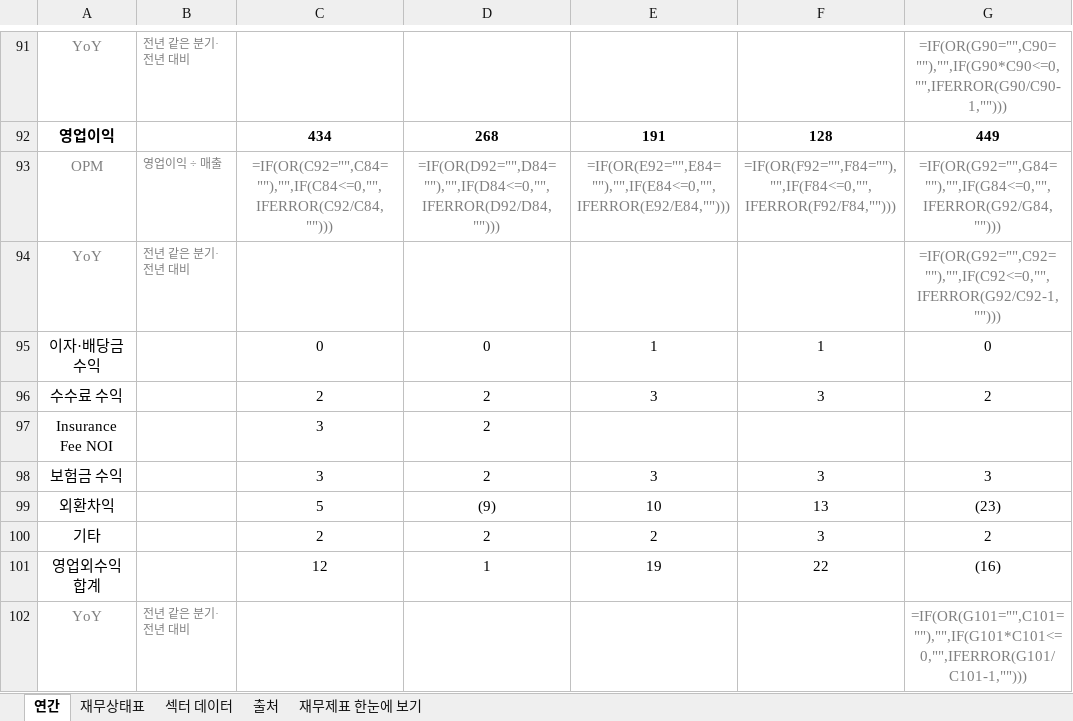
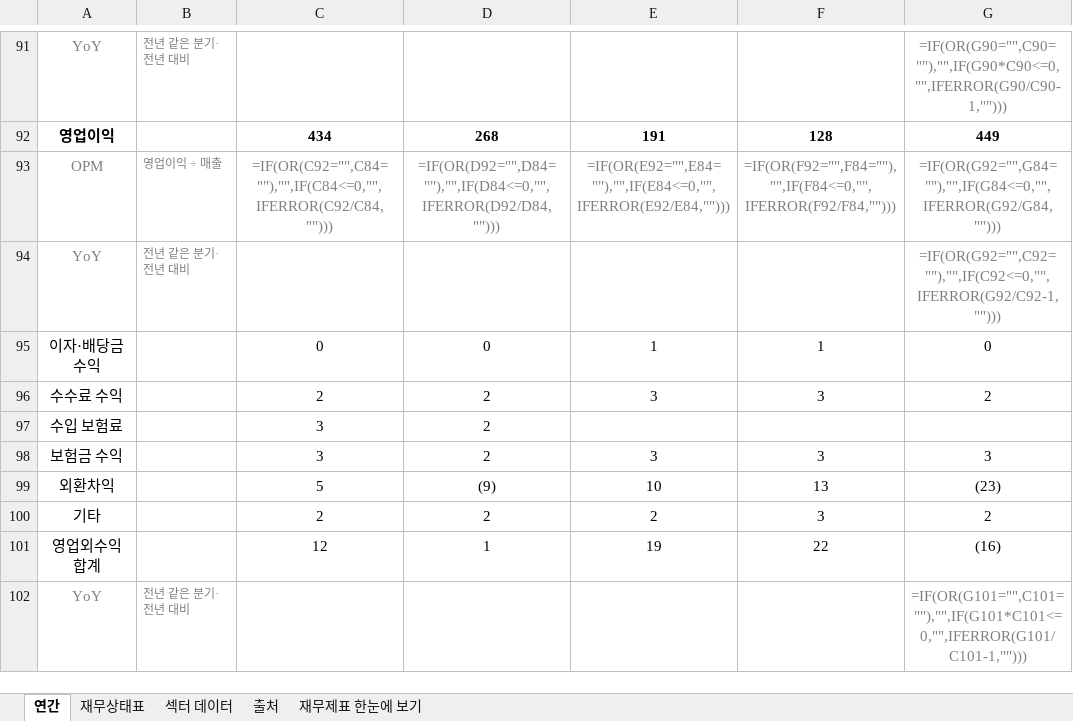
Before and after one commit to minwook1011/earnings-screener, an Excel workbook: docs/data/jp/xlsx/7134.xlsx, sheet 연간, drawn as a sheet; only a part is shown, gaps mark what is left out; values as stored, in another font and other column widths than the file's, no borders; formulas without a stored value are shown as written; the diff names each change by its address in the sheet, - before the commit and + after, or states it on an @@ line.

```diff
--- a/docs/data/jp/xlsx/7134.xlsx (sheet 연간)
+++ b/docs/data/jp/xlsx/7134.xlsx (sheet 연간)
-A97: Insurance Fee NOI
+A97: 수입 보험료
```
Also changed, not shown: 2 other files.
